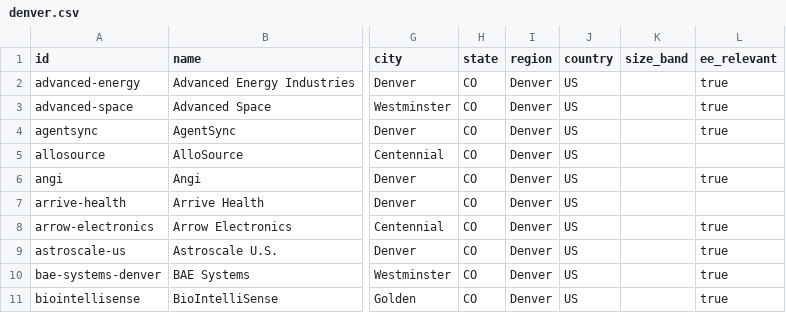
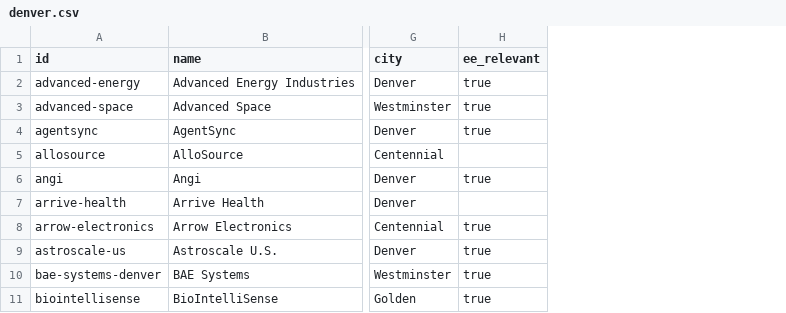
Before and after one commit to edwardasilva/company-lists, a CSV file: data/us/co/denver.csv, drawn as a sheet; only a part is shown, gaps mark what is left out; the diff names each change by its address in the sheet, - before the commit and + after, or states it on an @@ line.

Commit message:
Drop state, region, country, and size_band columns
These values already live in the file path, so the data files no longer
repeat them. The schema, validator, docs, and issue form follow the
same header. Repeat checks use the path, and a bad path still fails.

```diff
--- a/data/us/co/denver.csv
+++ b/data/us/co/denver.csv
-column H (state), rows 2-11: all CO
-column I (region), rows 2-11: all Denver
-column J (country), rows 2-11: all US
-column K (size_band), empty
```
Also changed, not shown: data/us/ca/los-angeles.csv, data/us/ca/san-francisco.csv, 9 other files.
